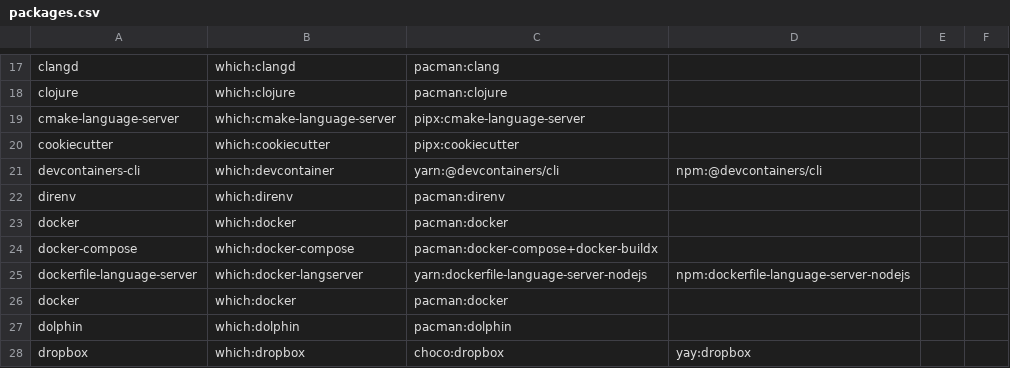
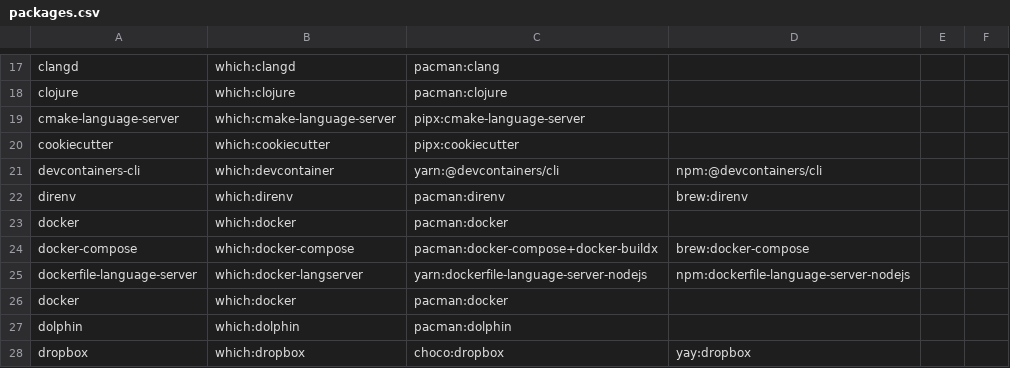
Before and after one commit to mohkale/dotfiles, a CSV file: setup/packages.csv, drawn as a sheet; only a part is shown, gaps mark what is left out.

Commit message:
setup: Add some brew package aliases

```diff
--- a/setup/packages.csv
+++ b/setup/packages.csv
@@ -21,5 +21,5 @@ cookiecutter,which:cookiecutter,pipx:cookiecutter
 devcontainers-cli,which:devcontainer,yarn:@devcontainers/cli,npm:@devcontainers/cli
-direnv,which:direnv,pacman:direnv
+direnv,which:direnv,pacman:direnv,brew:direnv
 docker,which:docker,pacman:docker
-docker-compose,which:docker-compose,pacman:docker-compose+docker-buildx
+docker-compose,which:docker-compose,pacman:docker-compose+docker-buildx,brew:docker-compose
 dockerfile-language-server,which:docker-langserver,yarn:dockerfile-language-server-nodejs,npm:dockerfile-language-server-nodejs
```
